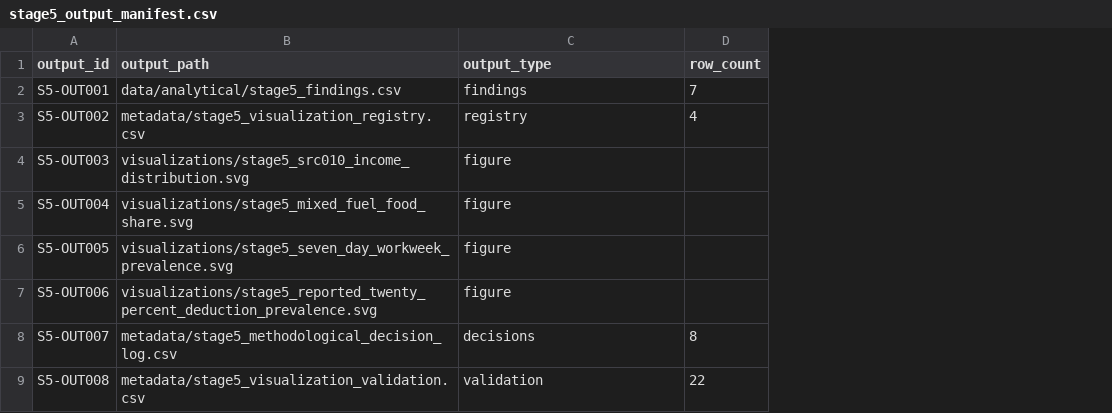
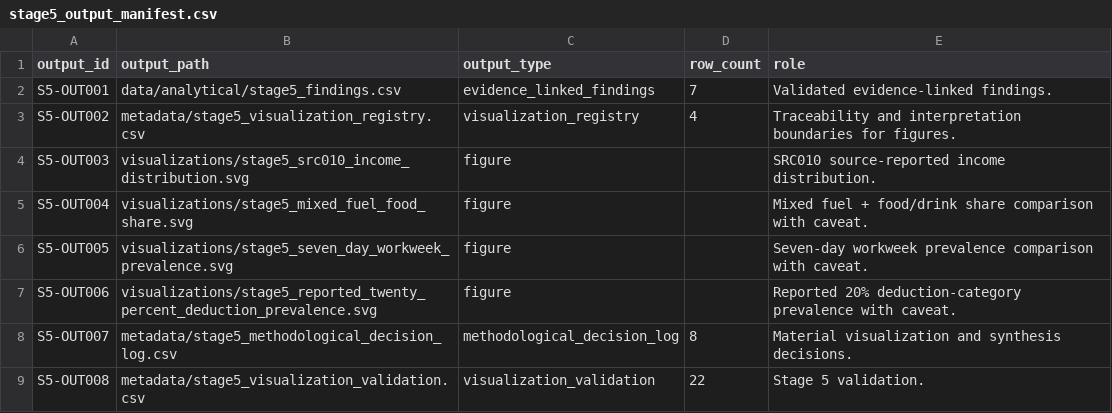
Before and after one commit to Ronaldo-spec/indonesia-ojol-driver-economics-analysis, a CSV file: metadata/stage5_output_manifest.csv, drawn as a sheet; the diff names each change by its address in the sheet, - before the commit and + after, or states it on an @@ line.

```diff
--- a/metadata/stage5_output_manifest.csv
+++ b/metadata/stage5_output_manifest.csv
+column E (role), rows 2-9: Validated evidence-linked findings. | Traceability and interpretation boundaries for figures. | SRC010 source-reported income distribution. | Mixed fuel + food/drink share comparison with caveat. | Seven-day workweek prevalence comparison with caveat. | Reported 20% deduction-category prevalence with caveat. | Material visualization and synthesis decisions. | Stage 5 validation.
-C2 (output_type): findings
+C2 (output_type): evidence_linked_findings
-C3 (output_type): registry
+C3 (output_type): visualization_registry
-C8 (output_type): decisions
+C8 (output_type): methodological_decision_log
-C9 (output_type): validation
+C9 (output_type): visualization_validation
```
Also changed, not shown: data/analytical/stage5_findings.csv, metadata/stage5_closure_validation.csv, 9 other files.
